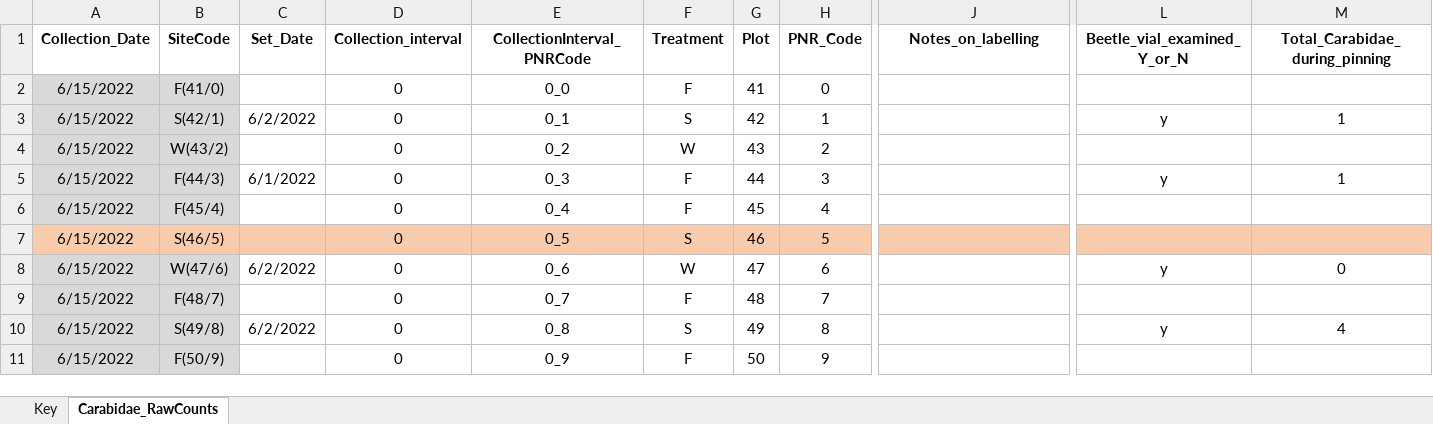
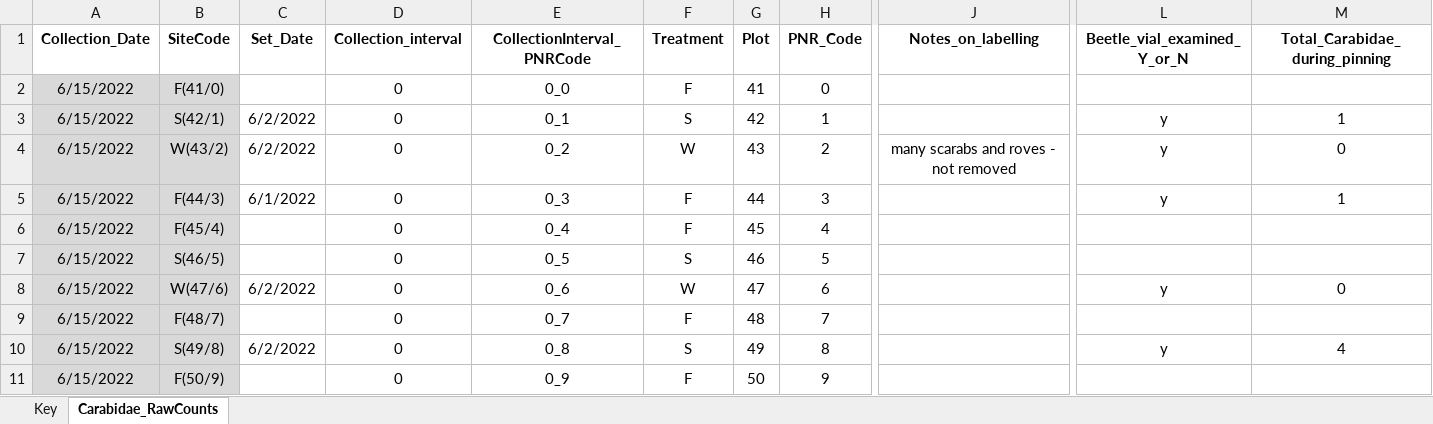
Before and after one commit to KPerryLab/PNR_Beetles, an Excel workbook: PNR Raw Data/PNR2022_InvertebrateCommunity.xlsx, sheet Carabidae_RawCounts, drawn as a sheet; only a part is shown, gaps mark what is left out; values as stored, in another font and other column widths than the file's, no borders; the diff covers the shown part only; the diff names each change by its address in the sheet, - before the commit and + after, or states it on an @@ line.

Commit message:
Update PNR2022_InvertebrateCommunity.xlsx
enter data on total carabids from pinning

```diff
--- a/PNR Raw Data/PNR2022_InvertebrateCommunity.xlsx (sheet Carabidae_RawCounts)
+++ b/PNR Raw Data/PNR2022_InvertebrateCommunity.xlsx (sheet Carabidae_RawCounts)
-C4 (Set_Date): (empty)
+C4 (Set_Date): 6/2/2022
-J4 (Notes_on_labelling): (empty)
+J4 (Notes_on_labelling): many scarabs and roves - not removed
-L4 (Beetle_vial_examined_Y_or_N): (empty)
+L4 (Beetle_vial_examined_Y_or_N): y
-M4 (Total_Carabidae_during_pinning): (empty)
+M4 (Total_Carabidae_during_pinning): 0
-A7:B7 fill: #F8CBAD
+A7:B7 fill: #D9D9D9
-C7:M7 fill: #F8CBAD
+C7:M7 fill: none
```
Also changed, not shown: 31 edited cells and cell formats elsewhere in this sheet.
